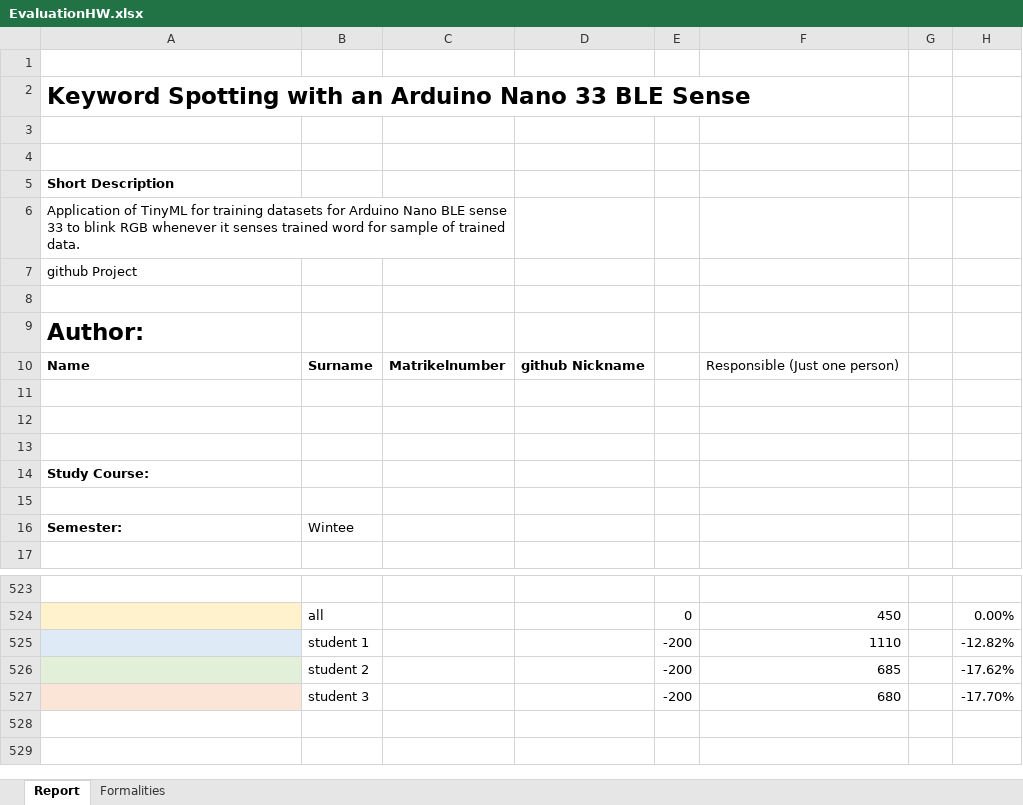
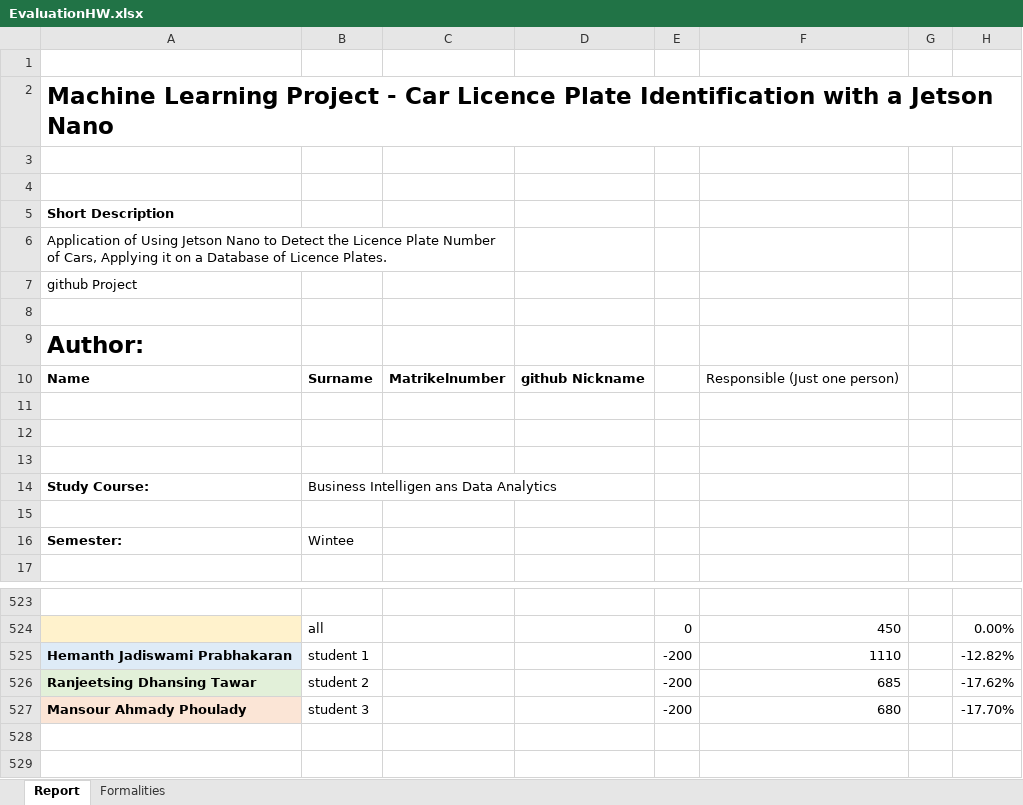
Before and after one commit to ssid1998/jetson-license-plate-entry-exit-system, an Excel workbook: ProjectManagement/EvaluationHW.xlsx, sheet Report, drawn as a sheet; only a part is shown, gaps mark what is left out; values as stored, in another font and other column widths than the file's, no borders; the diff names each change by its address in the sheet, - before the commit and + after, or states it on an @@ line.

Commit message:
Evaluation Updated

```diff
--- a/ProjectManagement/EvaluationHW.xlsx (sheet Report)
+++ b/ProjectManagement/EvaluationHW.xlsx (sheet Report)
-A2: Keyword Spotting with an Arduino Nano 33 BLE Sense
+A2: Machine Learning Project - Car Licence Plate Identification with a Jetson Nano
-A6: Application of TinyML for training datasets for Arduino Nano BLE sense 33 to blink RGB whenever it senses trained word for sample of trained data.
+A6: Application of Using Jetson Nano to Detect the Licence Plate Number of Cars, Applying it on a Database of Licence Plates.
-B14: (empty)
+B14: Business Intelligen ans Data Analytics
-A525: (empty)
+A525: Hemanth Jadiswami Prabhakaran
-A526: (empty)
+A526: Ranjeetsing Dhansing Tawar
-A527: (empty)
+A527: Mansour Ahmady Phoulady
```
